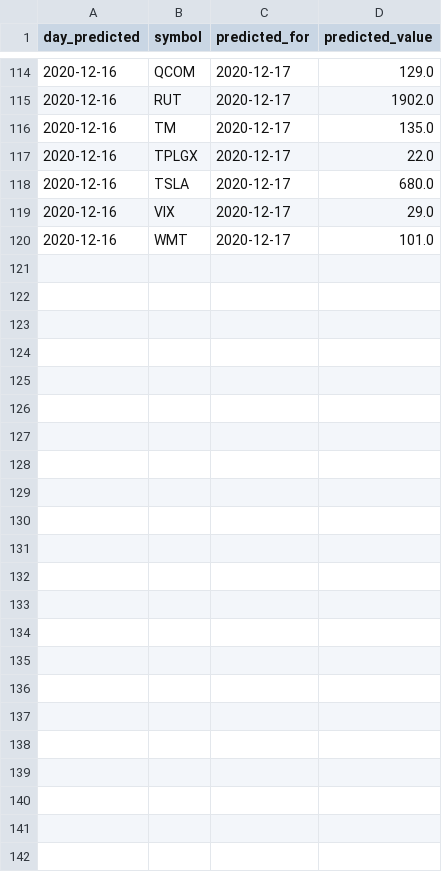
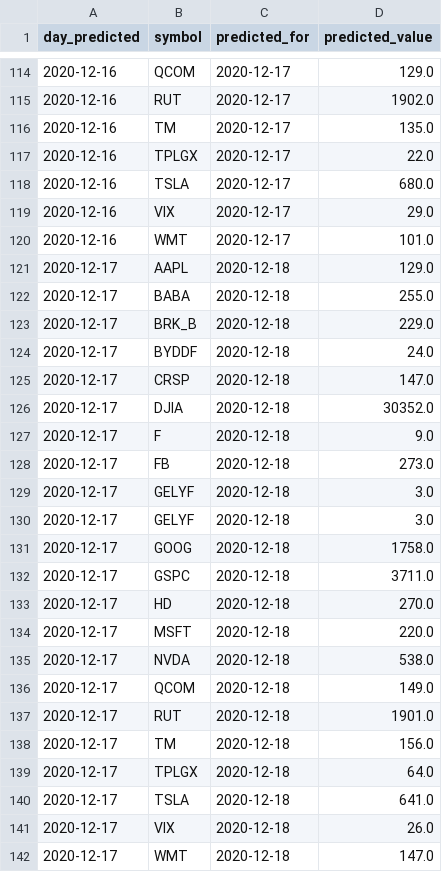
Before and after one commit to UkiDLucas/MarketIndicators.jl, a CSV file: src/DATA/predictions.csv, drawn as a sheet; only a part is shown, gaps mark what is left out; the diff names each change by its address in the sheet, - before the commit and + after, or states it on an @@ line.

Commit message:
re-run predictions

```diff
--- a/src/DATA/predictions.csv
+++ b/src/DATA/predictions.csv
+row 121: 2020-12-17 | AAPL | 2020-12-18 | 129.0
+row 122: 2020-12-17 | BABA | 2020-12-18 | 255.0
+row 123: 2020-12-17 | BRK_B | 2020-12-18 | 229.0
+row 124: 2020-12-17 | BYDDF | 2020-12-18 | 24.0
+row 125: 2020-12-17 | CRSP | 2020-12-18 | 147.0
+row 126: 2020-12-17 | DJIA | 2020-12-18 | 30352.0
+row 127: 2020-12-17 | F | 2020-12-18 | 9.0
+row 128: 2020-12-17 | FB | 2020-12-18 | 273.0
+row 129: 2020-12-17 | GELYF | 2020-12-18 | 3.0
+row 130: 2020-12-17 | GELYF | 2020-12-18 | 3.0
+row 131: 2020-12-17 | GOOG | 2020-12-18 | 1758.0
+row 132: 2020-12-17 | GSPC | 2020-12-18 | 3711.0
+row 133: 2020-12-17 | HD | 2020-12-18 | 270.0
+row 134: 2020-12-17 | MSFT | 2020-12-18 | 220.0
+row 135: 2020-12-17 | NVDA | 2020-12-18 | 538.0
+row 136: 2020-12-17 | QCOM | 2020-12-18 | 149.0
+row 137: 2020-12-17 | RUT | 2020-12-18 | 1901.0
+row 138: 2020-12-17 | TM | 2020-12-18 | 156.0
+row 139: 2020-12-17 | TPLGX | 2020-12-18 | 64.0
+row 140: 2020-12-17 | TSLA | 2020-12-18 | 641.0
+row 141: 2020-12-17 | VIX | 2020-12-18 | 26.0
+row 142: 2020-12-17 | WMT | 2020-12-18 | 147.0
```
Also changed, not shown: 21 other files.
